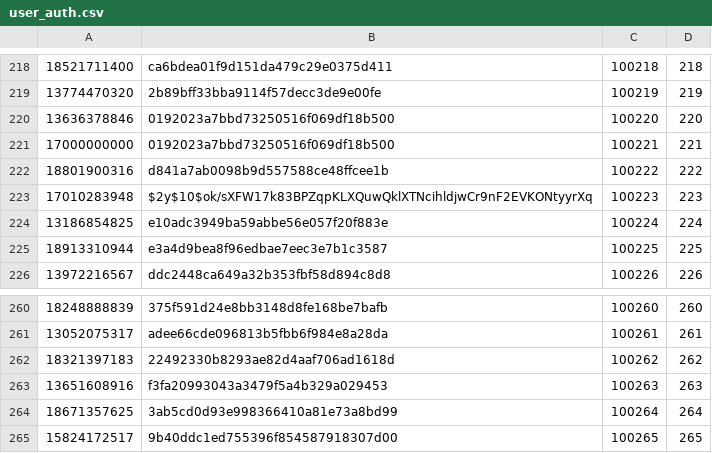
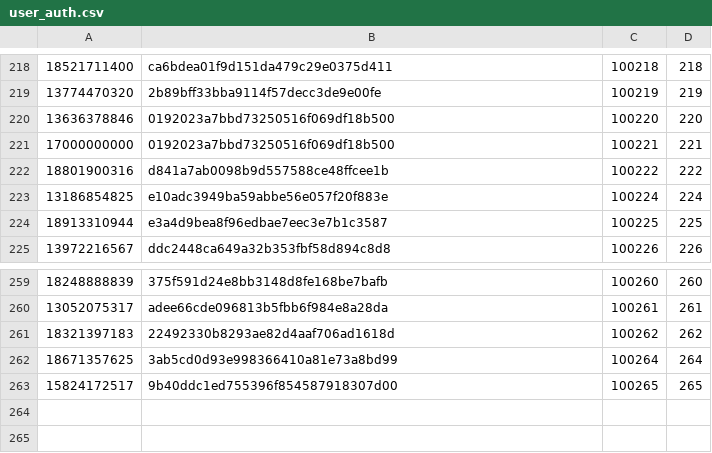
Before and after one commit to lhzbxx/qiyewan-official-site-server, a CSV file: src/main/resources/data/user_auth.csv, drawn as a sheet; only a part is shown, gaps mark what is left out.

```diff
--- a/src/main/resources/data/user_auth.csv
+++ b/src/main/resources/data/user_auth.csv
@@ -222,3 +222,2 @@
 18801900316,d841a7ab0098b9d557588ce48ffcee1b,100222,222
-17010283948,$2y$10$ok/sXFW17k83BPZqpKLXQuwQklXTNcihldjwCr9nF2EVKONtyyrXq,100223,223
 13186854825,e10adc3949ba59abbe56e057f20f883e,100224,224
@@ -262,3 +261,2 @@
 18321397183,22492330b8293ae82d4aaf706ad1618d,100262,262
-13651608916,f3fa20993043a3479f5a4b329a029453,100263,263
 18671357625,3ab5cd0d93e998366410a81e73a8bd99,100264,264
```
Also changed, not shown: src/main/resources/data/users.csv, 2 other files.
